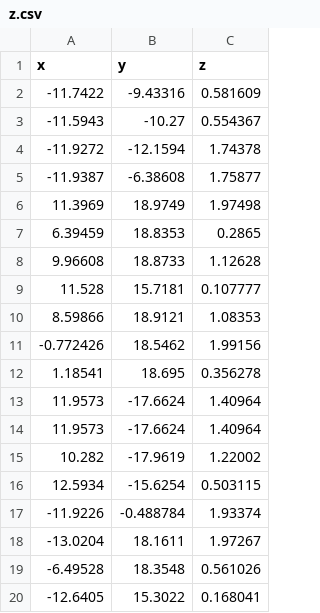
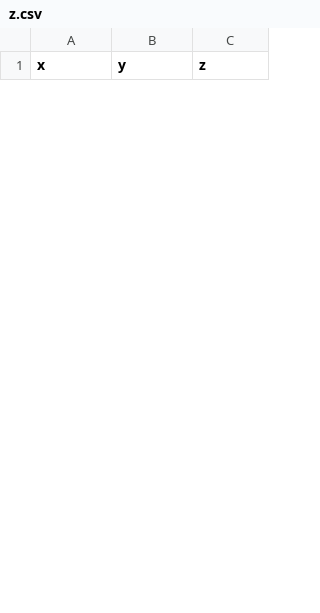
Before and after one commit to M-LADIS-x88/M-LADIS-Jerry, a CSV file: ws_sensor_combined/z.csv, drawn as a sheet; only a part is shown; the diff covers the shown part only.

```diff
--- a/ws_sensor_combined/z.csv
+++ b/ws_sensor_combined/z.csv
@@ -1,20 +1 @@
 x,y,z
--11.7422,-9.43316,0.581609
--11.5943,-10.27,0.554367
--11.9272,-12.1594,1.74378
--11.9387,-6.38608,1.75877
-11.3969,18.9749,1.97498
-6.39459,18.8353,0.2865
-9.96608,18.8733,1.12628
-11.528,15.7181,0.107777
-8.59866,18.9121,1.08353
--0.772426,18.5462,1.99156
-1.18541,18.695,0.356278
-11.9573,-17.6624,1.40964
-11.9573,-17.6624,1.40964
-10.282,-17.9619,1.22002
-12.5934,-15.6254,0.503115
--11.9226,-0.488784,1.93374
--13.0204,18.1611,1.97267
--6.49528,18.3548,0.561026
--12.6405,15.3022,0.168041
```
Also changed, not shown: 31 added rows and 14 removed rows elsewhere in this file, ws_sensor_combined/wall_centroids.csv, 10 other files.
